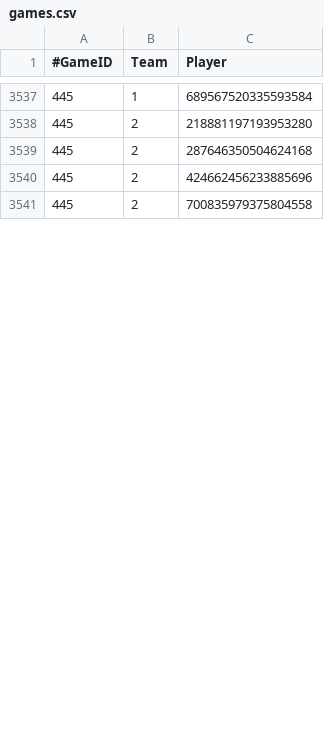
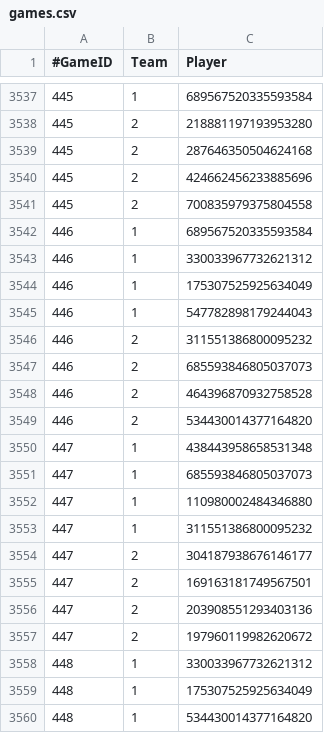
Before and after one commit to Erebusaur/elo_bot, a CSV file: api/data/games.csv, drawn as a sheet; only a part is shown, gaps mark what is left out; the diff covers the shown part only; the diff names each change by its address in the sheet, - before the commit and + after, or states it on an @@ line.

```diff
--- a/api/data/games.csv
+++ b/api/data/games.csv
+row 3542: 446 | 1 | 689567520335593584
+row 3543: 446 | 1 | 330033967732621312
+row 3544: 446 | 1 | 175307525925634049
+row 3545: 446 | 1 | 547782898179244043
+row 3546: 446 | 2 | 311551386800095232
+row 3547: 446 | 2 | 685593846805037073
+row 3548: 446 | 2 | 464396870932758528
+row 3549: 446 | 2 | 534430014377164820
+row 3550: 447 | 1 | 438443958658531348
+row 3551: 447 | 1 | 685593846805037073
+row 3552: 447 | 1 | 110980002484346880
+row 3553: 447 | 1 | 311551386800095232
+row 3554: 447 | 2 | 304187938676146177
+row 3555: 447 | 2 | 169163181749567501
+row 3556: 447 | 2 | 203908551293403136
+row 3557: 447 | 2 | 197960119982620672
+row 3558: 448 | 1 | 330033967732621312
+row 3559: 448 | 1 | 175307525925634049
+row 3560: 448 | 1 | 534430014377164820
```
Also changed, not shown: 37 added rows and 1 edited cell elsewhere in this file, api/data/scores.csv, 7 other files.
